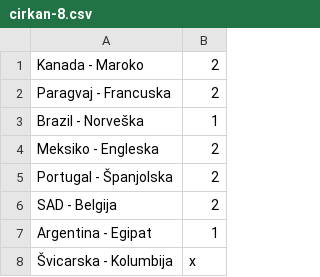
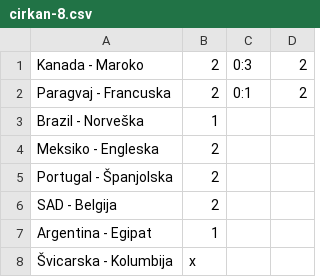
Before and after one commit to tipovi-wc/dez, a CSV file: cirkan-8.csv, drawn as a sheet; the diff names each change by its address in the sheet, - before the commit and + after, or states it on an @@ line.

```diff
--- a/cirkan-8.csv
+++ b/cirkan-8.csv
+column C, rows 1-2: 0:3 | 0:1
+column D, rows 1-2: 2 | 2
```
Also changed, not shown: dino-8.csv, dragan-8.csv, 7 other files.
